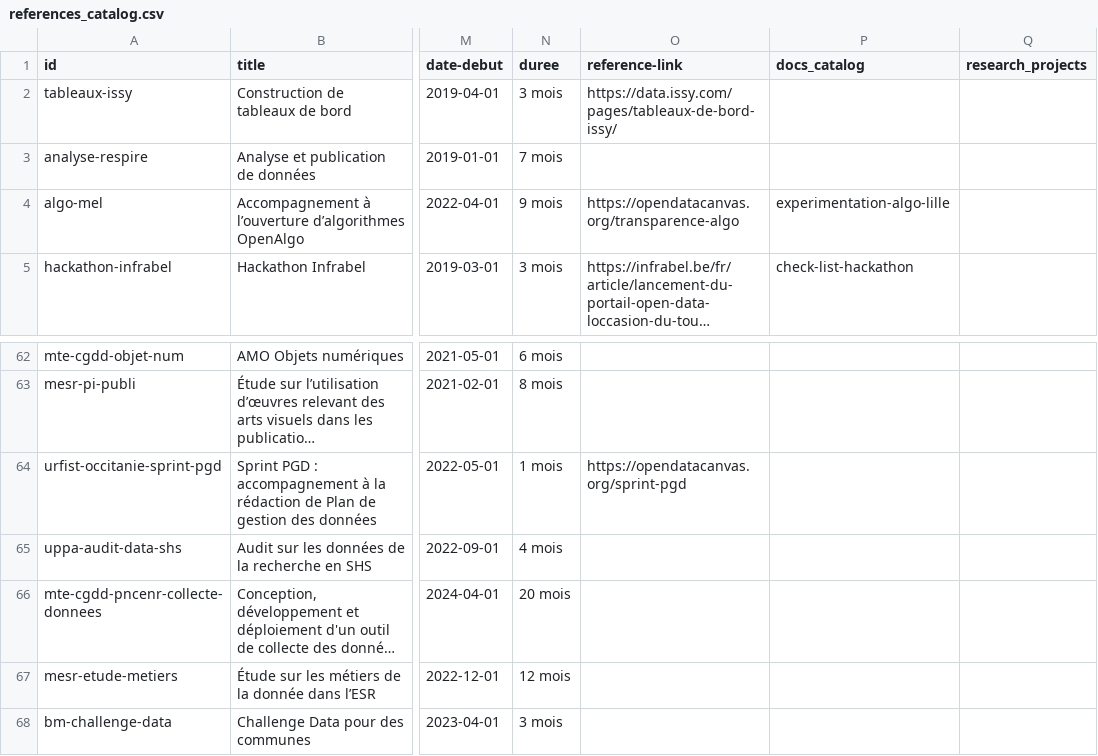
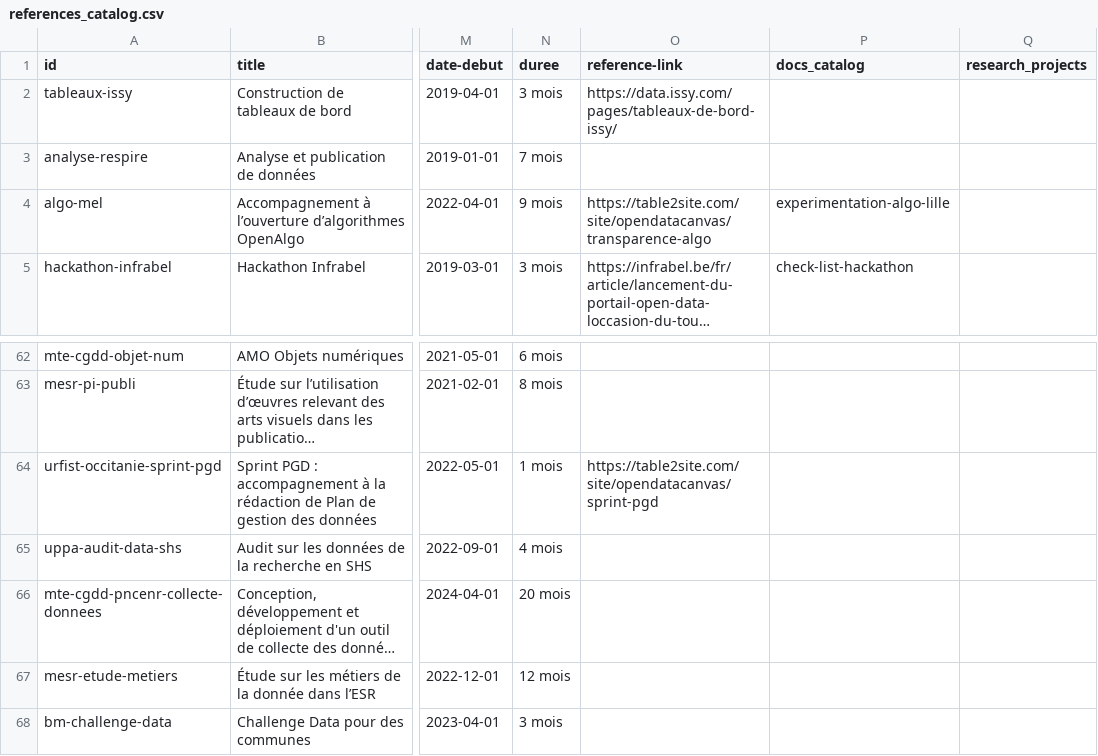
Before and after one commit to datactivist/opendatactivist, a CSV file: public/sitedata/references_catalog.csv, drawn as a sheet; only a part is shown, gaps mark what is left out; long unchanged cells end in …; the diff names each change by its address in the sheet, - before the commit and + after, or states it on an @@ line.

Commit message:
fix home page, references and odc tool

```diff
--- a/public/sitedata/references_catalog.csv
+++ b/public/sitedata/references_catalog.csv
-O4 (reference-link): https://opendatacanvas.org/transparence-algo
+O4 (reference-link): https://table2site.com/site/opendatacanvas/transparence-algo
-O64 (reference-link): https://opendatacanvas.org/sprint-pgd
+O64 (reference-link): https://table2site.com/site/opendatacanvas/sprint-pgd
```
Also changed, not shown: public/sitedata/references.csv, 23 other files.
